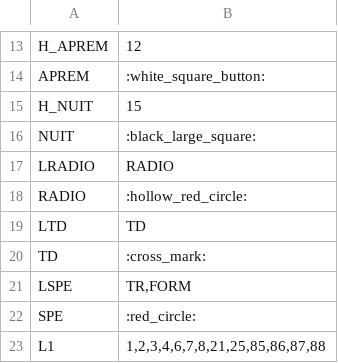
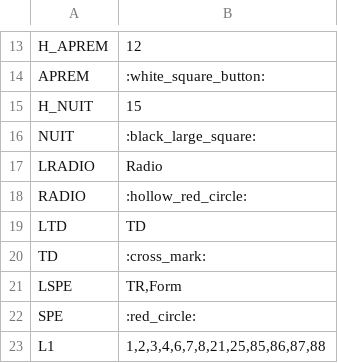
Before and after one commit to antducret/TL-Note, a CSV file: config/config.csv, drawn as a sheet; only a part is shown, gaps mark what is left out.

```diff
--- a/config/config.csv
+++ b/config/config.csv
@@ -16,3 +16,3 @@ H_NUIT;15
 NUIT;:black_large_square:
-LRADIO;RADIO
+LRADIO;Radio
 RADIO;:hollow_red_circle:
@@ -20,3 +20,3 @@ LTD;TD
 TD;:cross_mark:
-LSPE;TR,FORM
+LSPE;TR,Form
 SPE;:red_circle:
```
Also changed, not shown: 6 other files.
